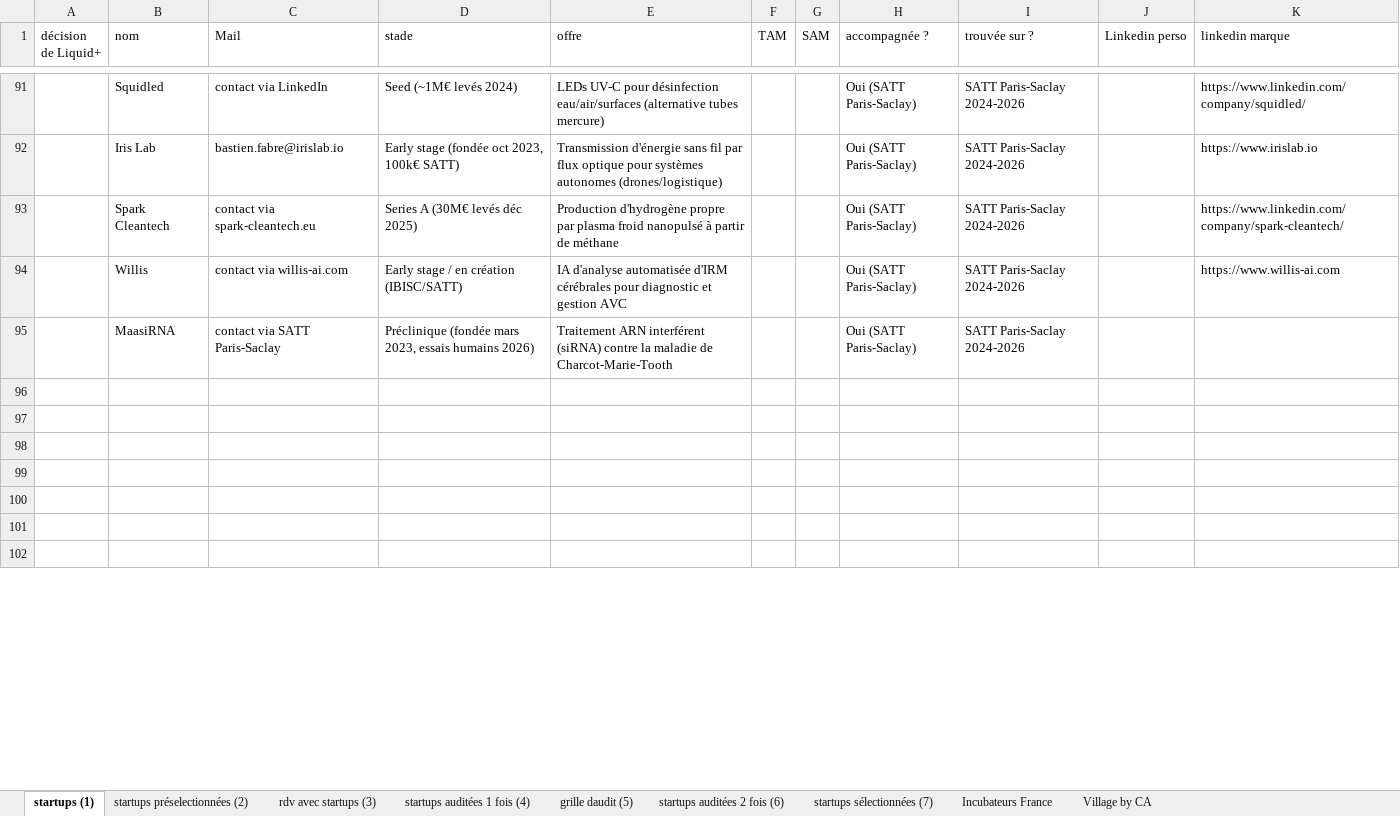
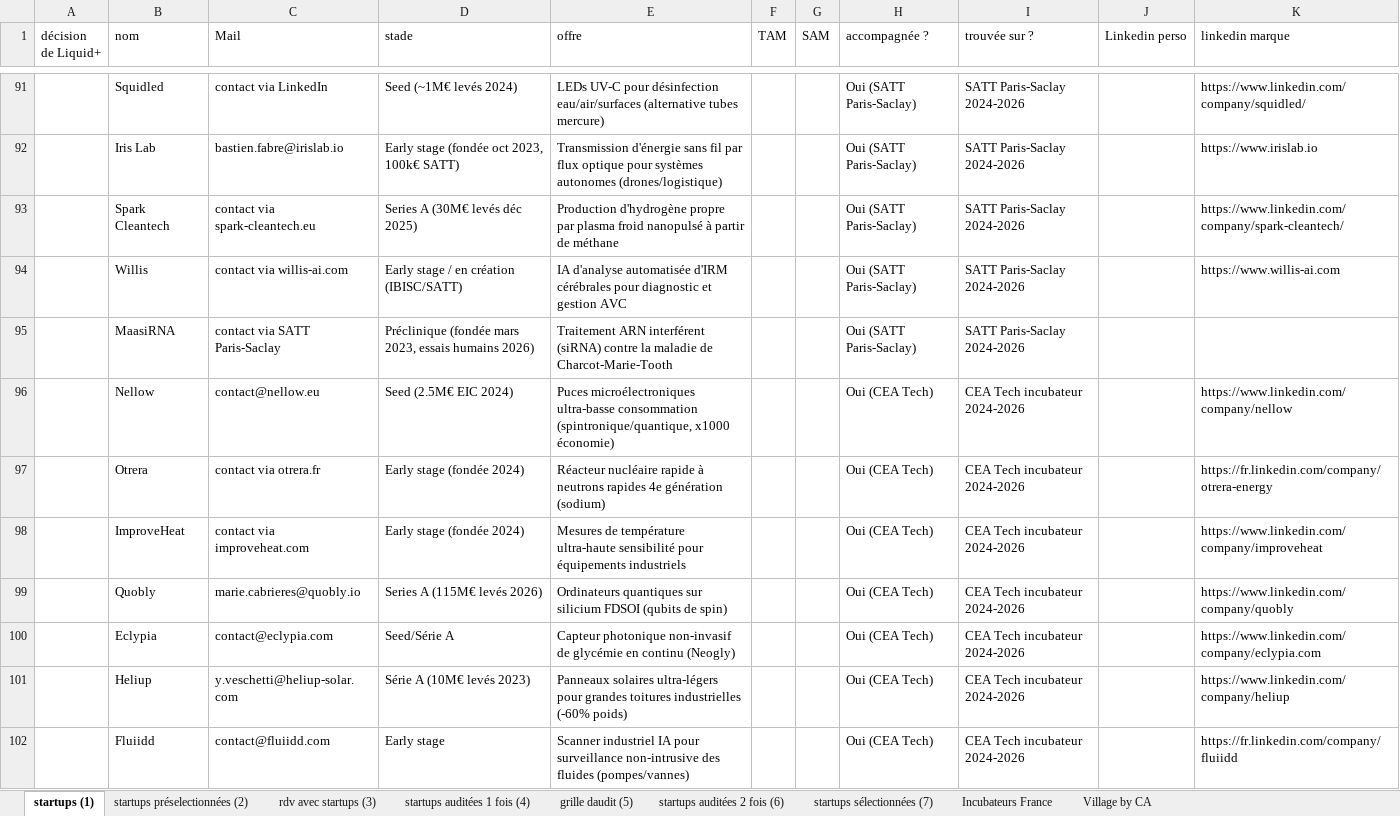
Before and after one commit to BaptisteFaisy/Liquid-, an Excel workbook: Liquid+ Project/Sélection des startups/processus de sélection des startups BAPTISTE .xlsx, sheet startups (1), drawn as a sheet; only a part is shown, gaps mark what is left out; values as stored, in another font and other column widths than the file's, no borders; charts and pictures not drawn; the diff covers the shown part only; the diff names each change by its address in the sheet, - before the commit and + after, or states it on an @@ line.

Commit message:
ee

```diff
--- a/Liquid+ Project/Sélection des startups/processus de sélection des startups BAPTISTE .xlsx (sheet startups (1))
+++ b/Liquid+ Project/Sélection des startups/processus de sélection des startups BAPTISTE .xlsx (sheet startups (1))
-row 96: (empty)
+row 96:  | Nellow | contact@nellow.eu | Seed (2.5M€ EIC 2024) | Puces microélectroniques ultra-basse consommation (spintronique/quantique, x1000 économie) |  |  | Oui (CEA Tech) | CEA Tech incubateur 2024-2026 |  | https://www.linkedin.com/company/nellow
-row 97: (empty)
+row 97:  | Otrera | contact via otrera.fr | Early stage (fondée 2024) | Réacteur nucléaire rapide à neutrons rapides 4e génération (sodium) |  |  | Oui (CEA Tech) | CEA Tech incubateur 2024-2026 |  | https://fr.linkedin.com/company/otrera-energy
-row 98: (empty)
+row 98:  | ImproveHeat | contact via improveheat.com | Early stage (fondée 2024) | Mesures de température ultra-haute sensibilité pour équipements industriels |  |  | Oui (CEA Tech) | CEA Tech incubateur 2024-2026 |  | https://www.linkedin.com/company/improveheat
-row 99: (empty)
+row 99:  | Quobly | marie.cabrieres@quobly.io | Series A (115M€ levés 2026) | Ordinateurs quantiques sur silicium FDSOI (qubits de spin) |  |  | Oui (CEA Tech) | CEA Tech incubateur 2024-2026 |  | https://www.linkedin.com/company/quobly
-row 100: (empty)
+row 100:  | Eclypia | contact@eclypia.com | Seed/Série A | Capteur photonique non-invasif de glycémie en continu (Neogly) |  |  | Oui (CEA Tech) | CEA Tech incubateur 2024-2026 |  | https://www.linkedin.com/company/eclypia.com
-row 101: (empty)
+row 101:  | Heliup | y.veschetti@heliup-solar.com | Série A (10M€ levés 2023) | Panneaux solaires ultra-légers pour grandes toitures industrielles (-60% poids) |  |  | Oui (CEA Tech) | CEA Tech incubateur 2024-2026 |  | https://www.linkedin.com/company/heliup
-row 102: (empty)
+row 102:  | Fluiidd | contact@fluiidd.com | Early stage | Scanner industriel IA pour surveillance non-intrusive des fluides (pompes/vannes) |  |  | Oui (CEA Tech) | CEA Tech incubateur 2024-2026 |  | https://fr.linkedin.com/company/fluiidd
```
Also changed, not shown: 227 edited cells elsewhere in this sheet.
